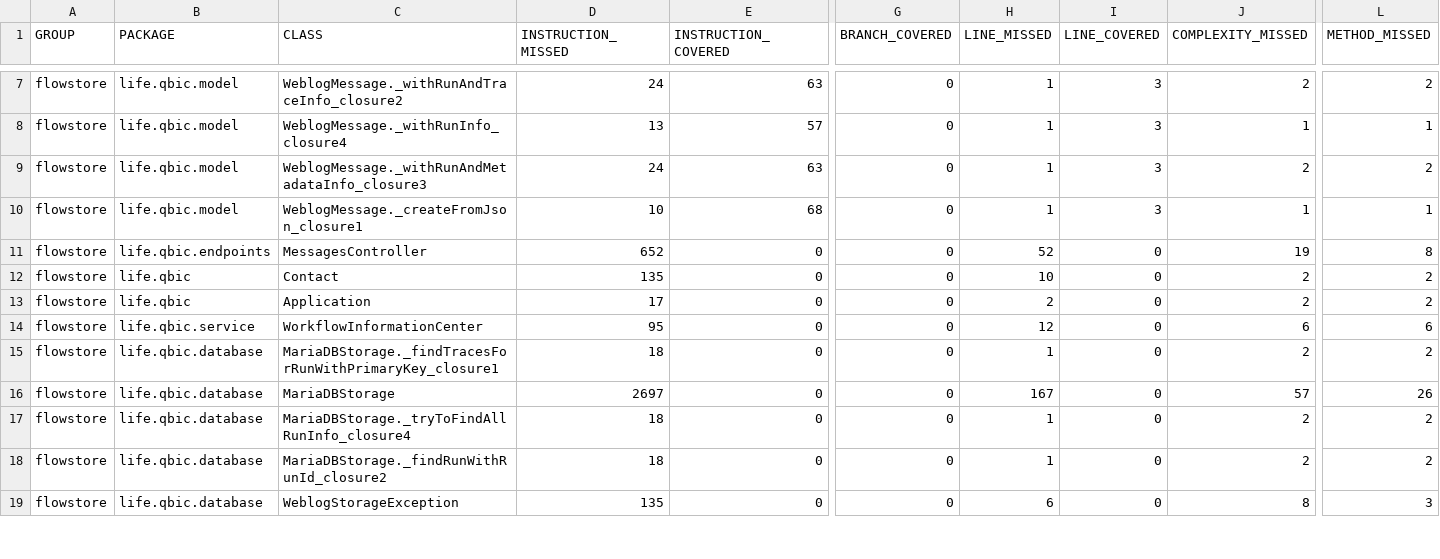
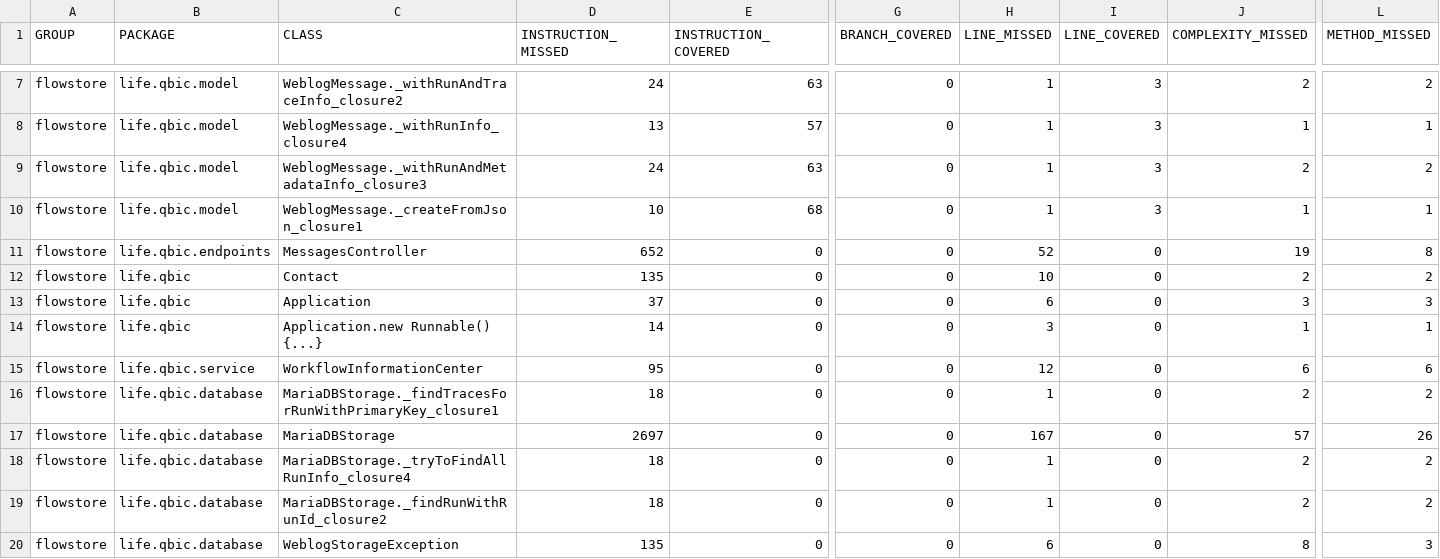
Before and after one commit to qbicsoftware/nextflow-logger-service, a CSV file: reports/development/jacoco/jacoco.csv, drawn as a sheet; only a part is shown, gaps mark what is left out; rows hold the shown columns only; the diff names each change by its address in the sheet, - before the commit and + after, or states it on an @@ line.

```diff
--- a/reports/development/jacoco/jacoco.csv
+++ b/reports/development/jacoco/jacoco.csv
-D13 (INSTRUCTION_MISSED): 17
+D13 (INSTRUCTION_MISSED): 37
-H13 (LINE_MISSED): 2
+H13 (LINE_MISSED): 6
-J13 (COMPLEXITY_MISSED): 2
+J13 (COMPLEXITY_MISSED): 3
-L13 (METHOD_MISSED): 2
+L13 (METHOD_MISSED): 3
+row 14: flowstore | life.qbic | Application.new Runnable() {...} | 14 | 0 | 0 | 3 | 0 | 1 | 1
```
Also changed, not shown: 9 other files.
